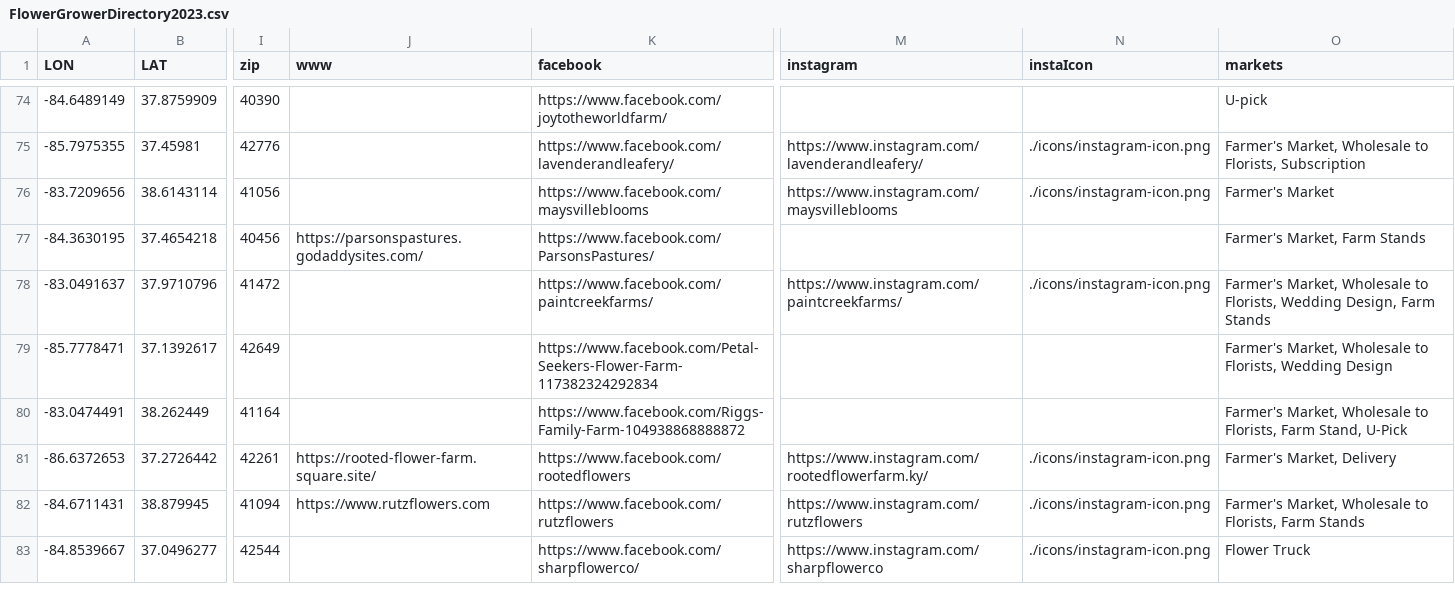
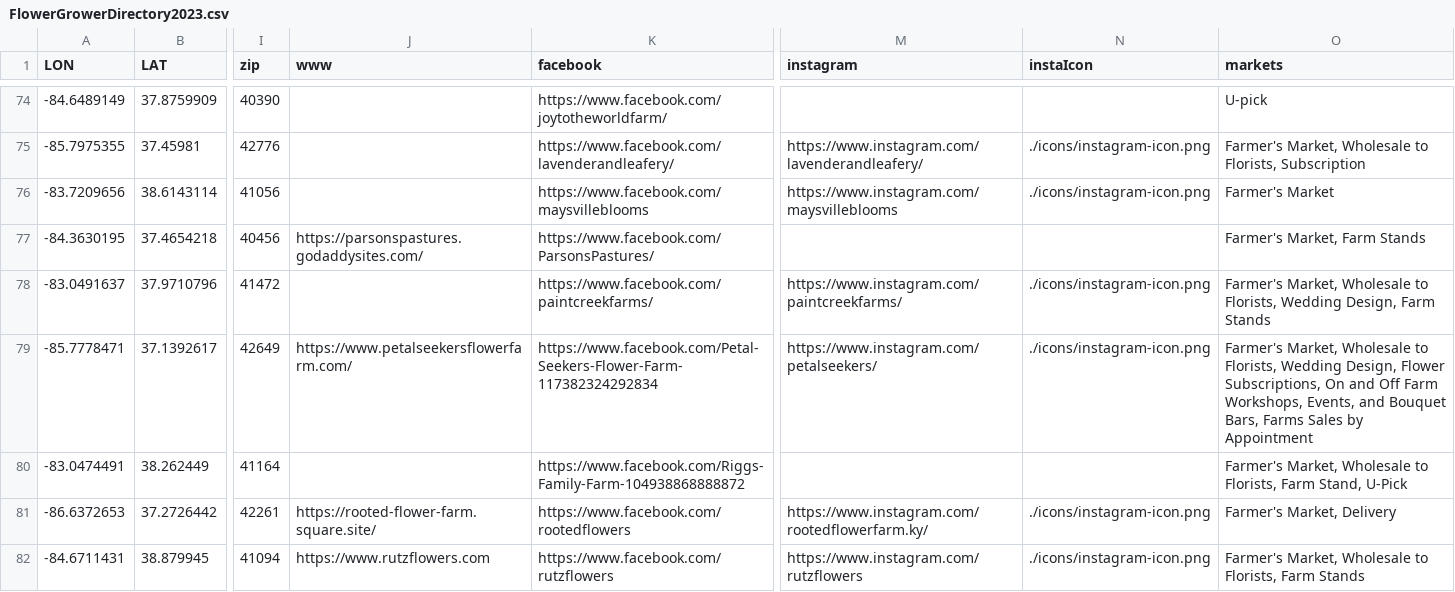
Before and after one commit to UK-Horticulture/KY-Cut-Flowers, a CSV file: data/FlowerGrowerDirectory2023.csv, drawn as a sheet; only a part is shown, gaps mark what is left out; the shorter side is filled out with more unchanged rows; the diff names each change by its address in the sheet, - before the commit and + after, or states it on an @@ line.

Commit message:
edit single entry of datafile

```diff
--- a/data/FlowerGrowerDirectory2023.csv
+++ b/data/FlowerGrowerDirectory2023.csv
-J79 (www): (empty)
+J79 (www): https://www.petalseekersflowerfarm.com/
-M79 (instagram): (empty)
+M79 (instagram): https://www.instagram.com/petalseekers/
-N79 (instaIcon): (empty)
+N79 (instaIcon): ./icons/instagram-icon.png
-O79 (markets): …Florists, Wedding Design
+O79 (markets): …Florists, Wedding Design, Flower Subscriptions, On and Off Farm Workshops, Events, and Bouquet Bars, Farms Sales by Appointment
```
